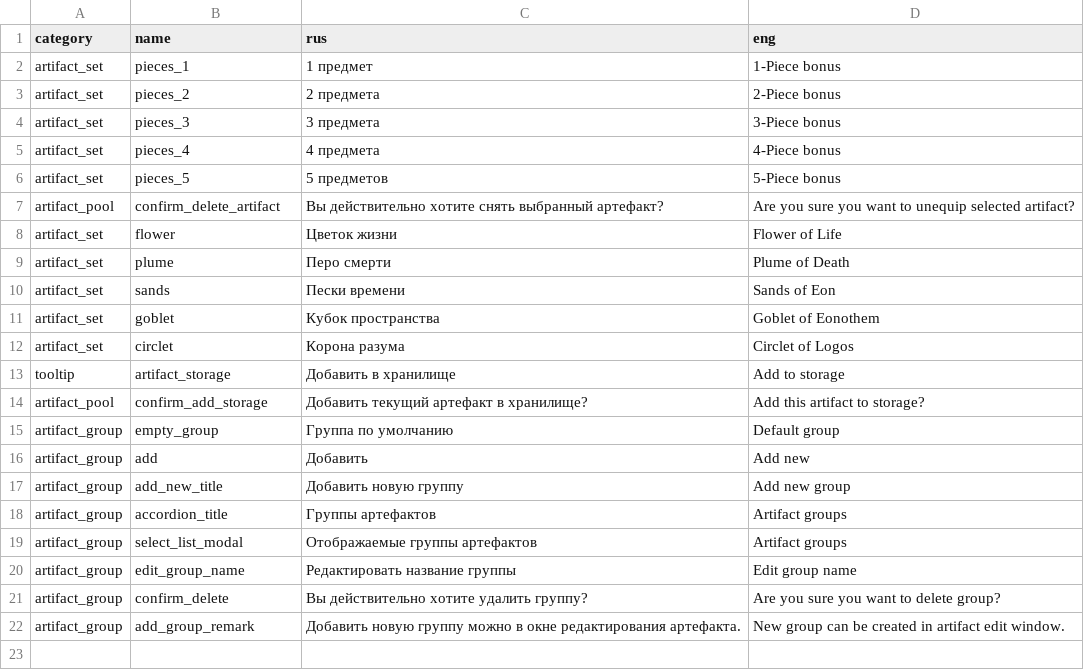
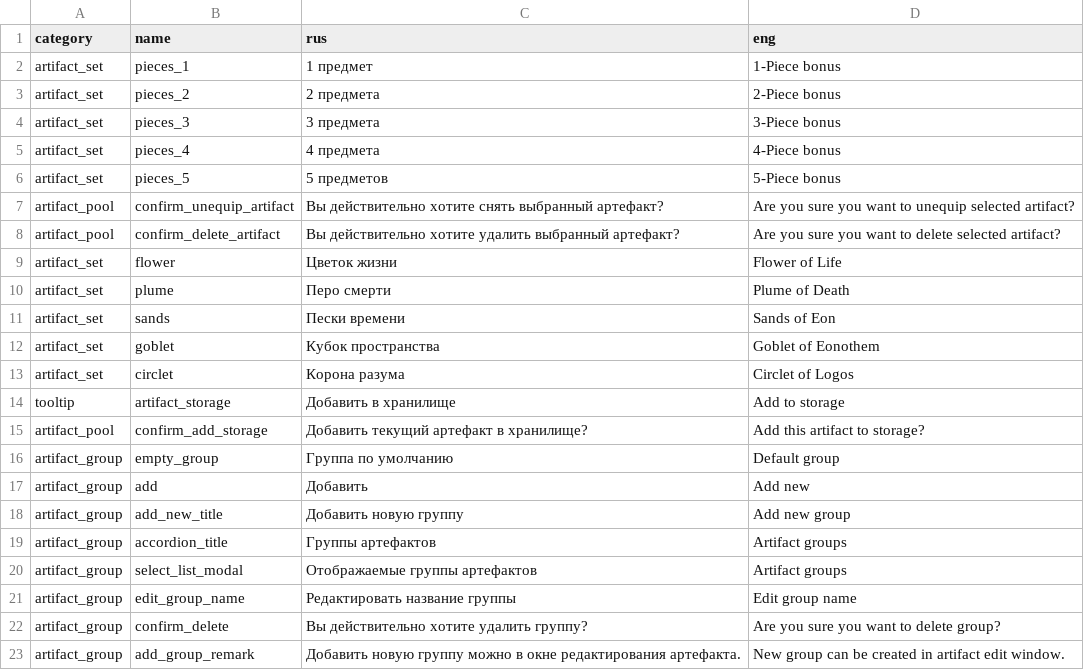
Before and after one commit to EugenPolyakov/genshin_calc, a CSV file: data/strings/artifacts/artifacts.csv, drawn as a sheet.

Commit message:
Исправлена генерация доп. хар-к артефактов Исправлен импорт из Enka Исправлен баг посчёта ротации Исправлена генерация артефактов Добавлен алгоритм подгона проков в артефакте Исправлен подсчет качества роллов в артефактах
# Conflicts:
#	data/strings/artifacts/artifacts.csv
#	src/help/eng/changelog.html
#	src/help/rus/changelog.html
#	src/js/classes/Artifact.js
#	src/js/classes/SubstatCheck.js
#	src/js/db/Artifacts/Substats.js
#	src/js/ui/Window/ArtifactWindow.js
#	src/js/workers/ArtifactSetSuggest.js

```diff
--- a/data/strings/artifacts/artifacts.csv
+++ b/data/strings/artifacts/artifacts.csv
@@ -6,3 +6,4 @@ artifact_set;pieces_4;4 предмета;4-Piece bonus
 artifact_set;pieces_5;5 предметов;5-Piece bonus
-artifact_pool;confirm_delete_artifact;Вы действительно хотите снять выбранный артефакт?;Are you sure you want to unequip selected artifact?
+artifact_pool;confirm_unequip_artifact;Вы действительно хотите снять выбранный артефакт?;Are you sure you want to unequip selected artifact?
+artifact_pool;confirm_delete_artifact;Вы действительно хотите удалить выбранный артефакт?;Are you sure you want to delete selected artifact?
 artifact_set;flower;Цветок жизни;Flower of Life
```
Also changed, not shown: 19 other files.
